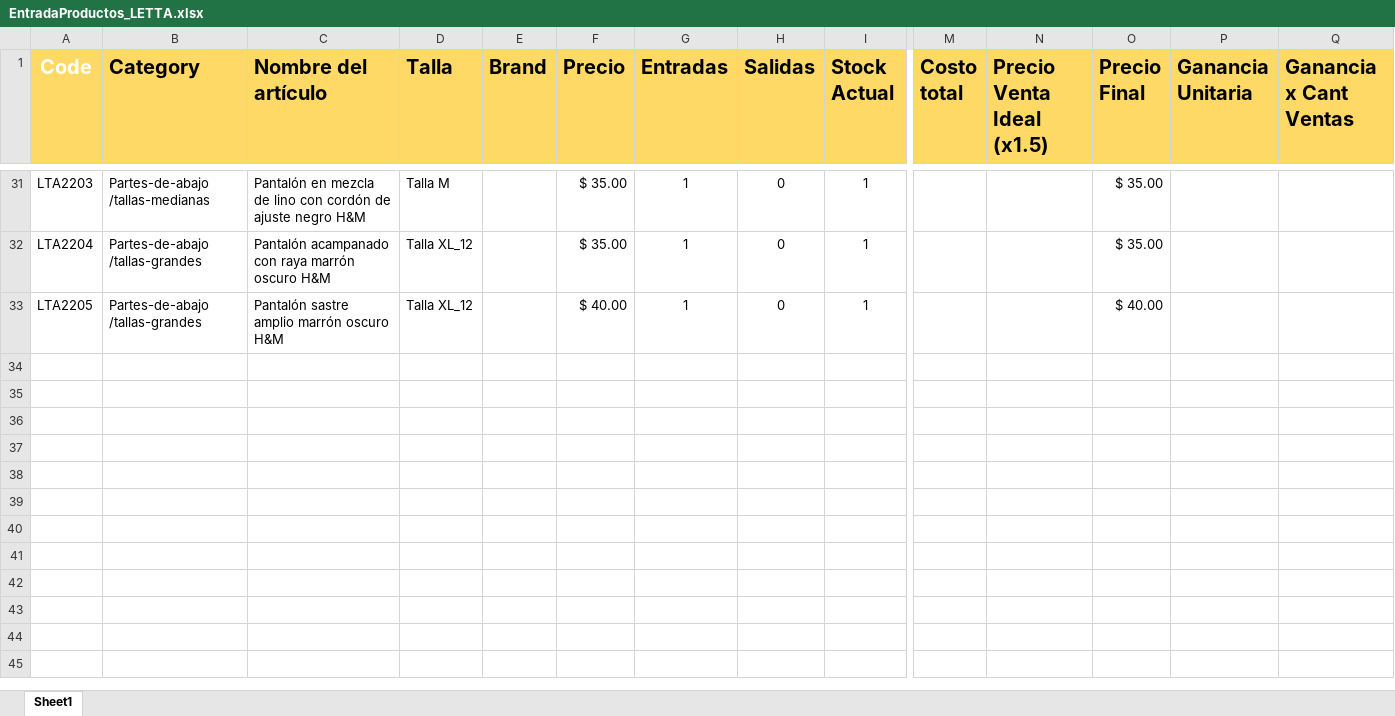
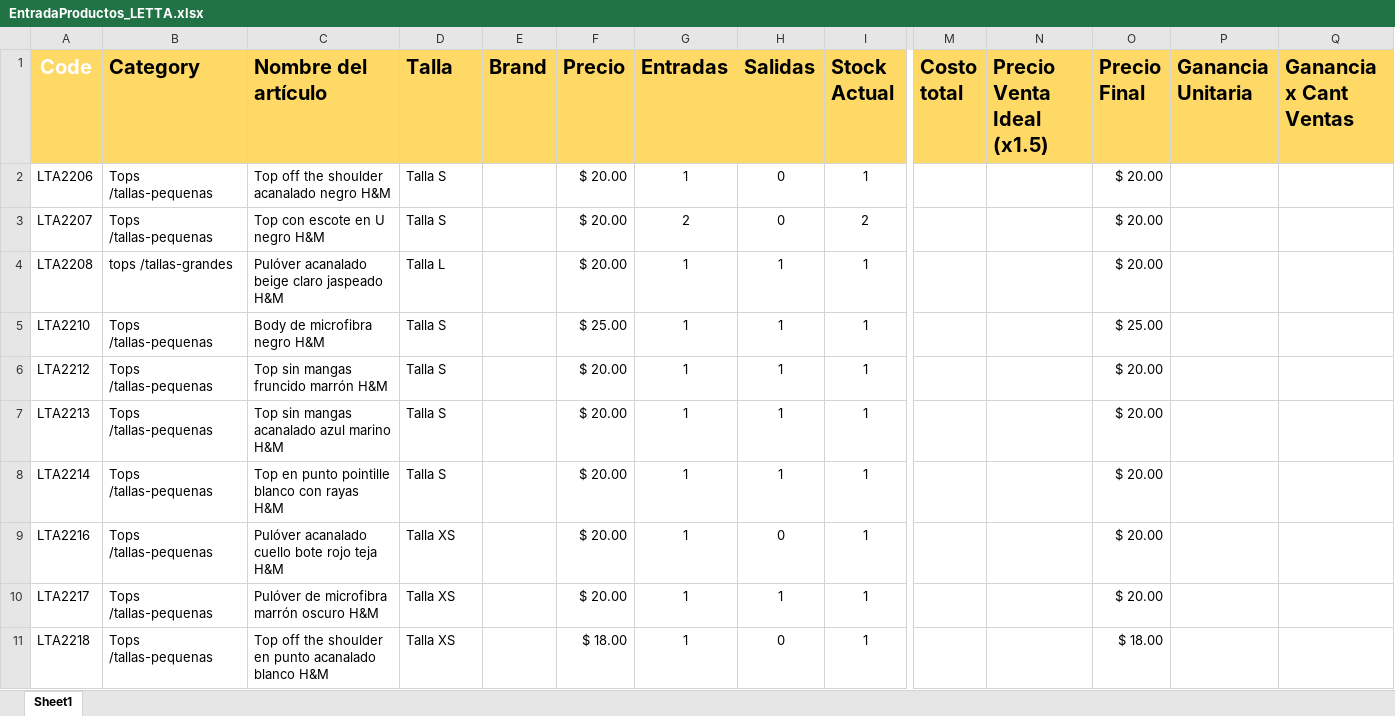
Before and after one commit to uberboutique/ss, an Excel workbook: EntradaProductos_LETTA.xlsx, sheet Sheet1, drawn as a sheet; only a part is shown, gaps mark what is left out; values as stored, in another font and other column widths than the file's, no borders; conditional formats not drawn; removed rows and columns are numbered as before the commit, all else as after; rows hold the shown columns only; the diff covers the shown part only; the diff names each change by its address in the sheet, - before the commit and + after, or states it on an @@ line.

Commit message:
Update EntradaProductos_LETTA.xlsx

```diff
--- a/EntradaProductos_LETTA.xlsx (sheet Sheet1)
+++ b/EntradaProductos_LETTA.xlsx (sheet Sheet1)
-A2 (Code): LTA2203
+A2 (Code): LTA2206
-B2 (Category): Partes-de-abajo /tallas-medianas
+B2 (Category): Tops /tallas-pequenas
-C2 (Nombre del artículo): Pantalón en mezcla de lino con cordón de ajuste negro H&M
+C2 (Nombre del artículo): Top off the shoulder acanalado negro H&M
-D2 (Talla): Talla M
+D2 (Talla): Talla S
-F2 (Precio): $ 35.00
+F2 (Precio): $ 20.00
-O2 (Precio Final): $ 35.00
+O2 (Precio Final): $ 20.00
-row 32: LTA2204 | Partes-de-abajo /tallas-grandes | Pantalón acampanado con raya marrón oscuro H&M | Talla XL_12 |  | $ 35.00 | 1 | 0 | 1 |  |  | $ 35.00
-row 33: LTA2205 | Partes-de-abajo /tallas-grandes | Pantalón sastre amplio marrón oscuro H&M | Talla XL_12 |  | $ 40.00 | 1 | 0 | 1 |  |  | $ 40.00
+row 3: LTA2207 | Tops /tallas-pequenas | Top con escote en U negro H&M | Talla S |  | $ 20.00 | 2 | 0 | 2 |  |  | $ 20.00
+row 4: LTA2208 | tops /tallas-grandes | Pulóver acanalado beige claro jaspeado H&M | Talla L |  | $ 20.00 | 1 | 1 | 1 |  |  | $ 20.00
+row 5: LTA2210 | Tops /tallas-pequenas | Body de microfibra negro H&M | Talla S |  | $ 25.00 | 1 | 1 | 1 |  |  | $ 25.00
+row 6: LTA2212 | Tops /tallas-pequenas | Top sin mangas fruncido marrón H&M | Talla S |  | $ 20.00 | 1 | 1 | 1 |  |  | $ 20.00
+row 7: LTA2213 | Tops /tallas-pequenas | Top sin mangas acanalado azul marino H&M | Talla S |  | $ 20.00 | 1 | 1 | 1 |  |  | $ 20.00
+row 8: LTA2214 | Tops /tallas-pequenas | Top en punto pointille blanco con rayas H&M | Talla S |  | $ 20.00 | 1 | 1 | 1 |  |  | $ 20.00
+row 9: LTA2216 | Tops /tallas-pequenas | Pulóver acanalado cuello bote rojo teja H&M | Talla XS |  | $ 20.00 | 1 | 0 | 1 |  |  | $ 20.00
+row 10: LTA2217 | Tops /tallas-pequenas | Pulóver de microfibra marrón oscuro H&M | Talla XS |  | $ 20.00 | 1 | 1 | 1 |  |  | $ 20.00
+row 11: LTA2218 | Tops /tallas-pequenas | Top off the shoulder en punto acanalado blanco H&M | Talla XS |  | $ 18.00 | 1 | 0 | 1 |  |  | $ 18.00
```
Also changed, not shown: 12 added rows and 29 removed rows elsewhere in this sheet.
